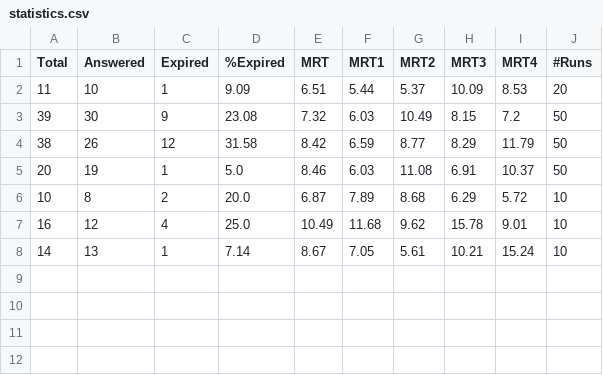
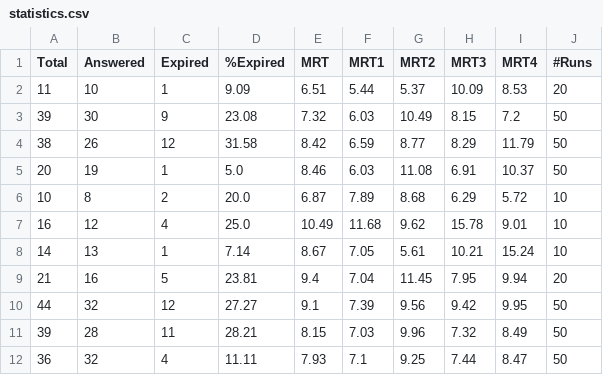
Before and after one commit to M4VG/EmergencyResponseSystem, a CSV file: statistics.csv, drawn as a sheet.

```diff
--- a/statistics.csv
+++ b/statistics.csv
@@ -8 +8,5 @@ Total,Answered,Expired,%Expired,MRT,MRT1,MRT2,MRT3,MRT4,#Runs
 14,13,1,7.14,8.67,7.05,5.61,10.21,15.24,10
+21,16,5,23.81,9.4,7.04,11.45,7.95,9.94,20
+44,32,12,27.27,9.1,7.39,9.56,9.42,9.95,50
+39,28,11,28.21,8.15,7.03,9.96,7.32,8.49,50
+36,32,4,11.11,7.93,7.1,9.25,7.44,8.47,50
```
Also changed, not shown: 3 other files.
